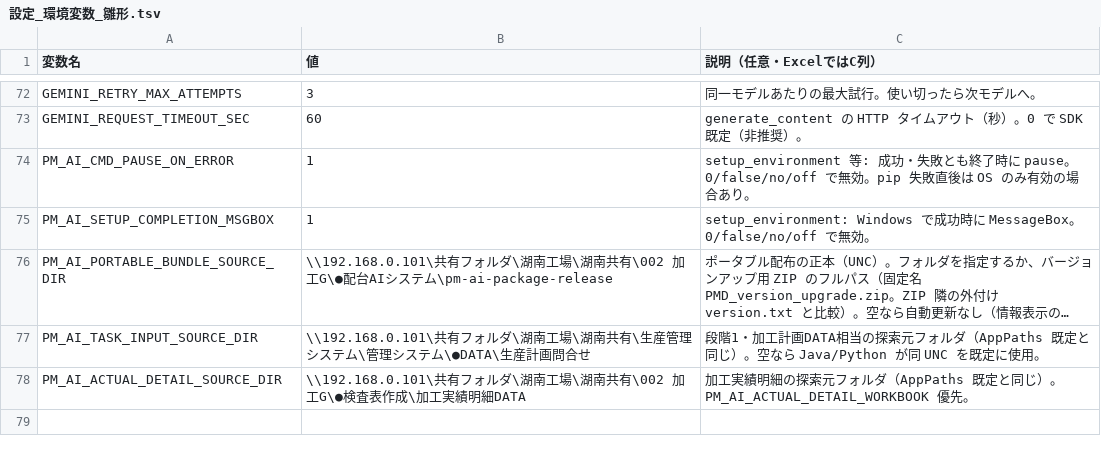
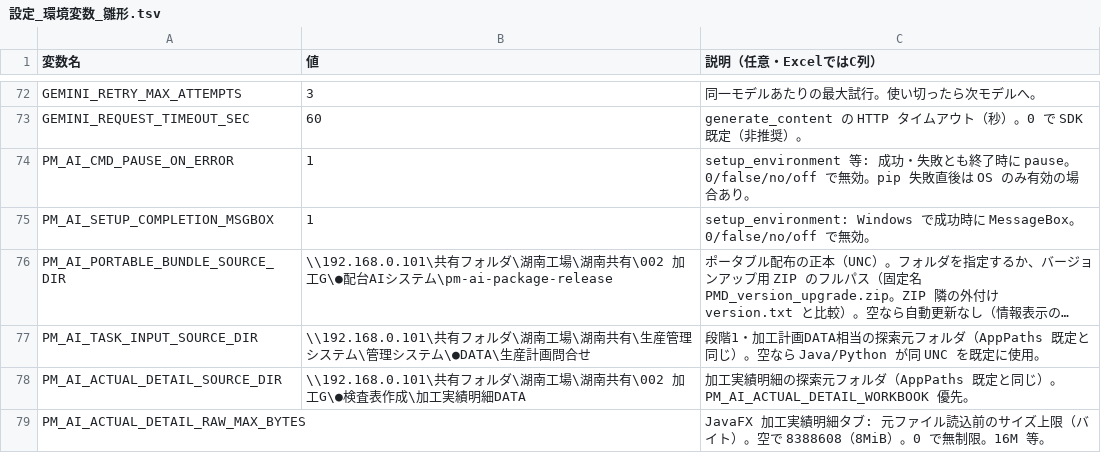
Before and after one commit to hosokawanagaokasangyou-dotcom/Production-Control-System, a TSV file: code/設定_環境変数_雛形.tsv, drawn as a sheet; only a part is shown, gaps mark what is left out; long unchanged cells end in ….

Commit message:
feat: 加工実績元データの読込サイズ上限(PM_AI_ACTUAL_DETAIL_RAW_MAX_BYTES、既定8MiB)

```diff
--- a/code/設定_環境変数_雛形.tsv
+++ b/code/設定_環境変数_雛形.tsv
@@ -78 +78,2 @@ PM_AI_TASK_INPUT_SOURCE_DIR	\\192.168.0.101\共有フォルダ\湖南工場\湖
 PM_AI_ACTUAL_DETAIL_SOURCE_DIR	\\192.168.0.101\共有フォルダ\湖南工場\湖南共有\002  加工G\●検査表作成\加工実績明細DATA	加工実績明細の探索元フォルダ（AppPaths 既定と同じ）。PM_AI_ACTUAL_DETAIL_WORKBOOK 優先。
+PM_AI_ACTUAL_DETAIL_RAW_MAX_BYTES		JavaFX 加工実績明細タブ: 元ファイル読込前のサイズ上限（バイト）。空で 8388608（8MiB）。0 で無制限。16M 等。
```
Also changed, not shown: 6 other files.
